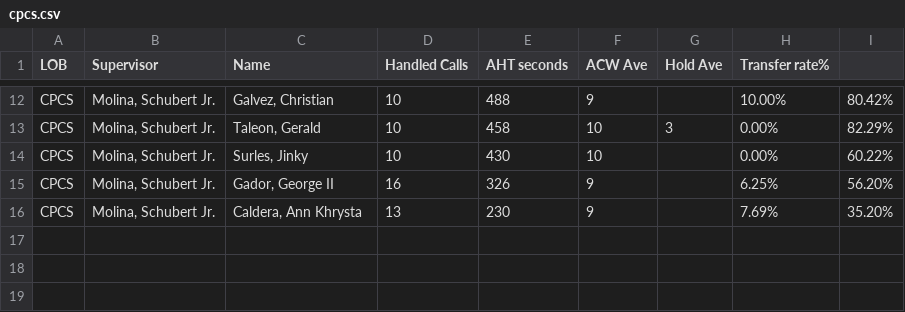
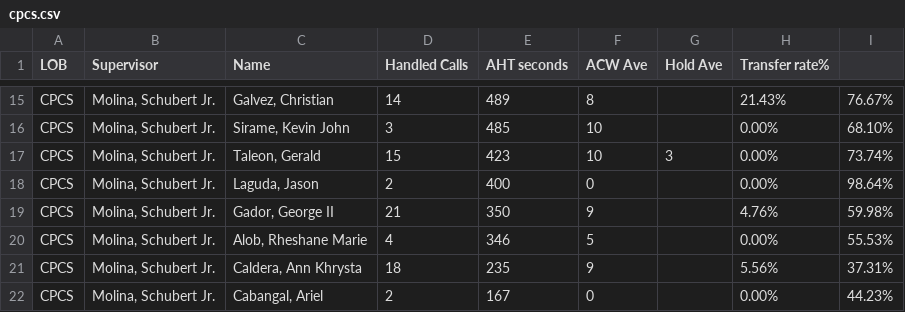
Before and after one commit to mosaicphl/CPCSAHTinterval, a CSV file: cpcs.csv, drawn as a sheet; only a part is shown, gaps mark what is left out; removed rows and columns are numbered as before the commit, all else as after; the diff covers the shown part only; the diff names each change by its address in the sheet, - before the commit and + after, or states it on an @@ line.

```diff
--- a/cpcs.csv
+++ b/cpcs.csv
-D15 (Handled Calls): 10
+D15 (Handled Calls): 14
-E15 (AHT seconds): 488
+E15 (AHT seconds): 489
-F15 (ACW Ave): 9
+F15 (ACW Ave): 8
-H15 (Transfer rate%): 10.00%
+H15 (Transfer rate%): 21.43%
-I15: 80.42%
+I15: 76.67%
+row 16: CPCS | Molina, Schubert Jr. | Sirame, Kevin John | 3 | 485 | 10 |  | 0.00% | 68.10%
-D17 (Handled Calls): 10
+D17 (Handled Calls): 15
-E17 (AHT seconds): 458
+E17 (AHT seconds): 423
-I17: 82.29%
+I17: 73.74%
-row 14: CPCS | Molina, Schubert Jr. | Surles, Jinky | 10 | 430 | 10 |  | 0.00% | 60.22%
+row 18: CPCS | Molina, Schubert Jr. | Laguda, Jason | 2 | 400 | 0 |  | 0.00% | 98.64%
-D19 (Handled Calls): 16
+D19 (Handled Calls): 21
-E19 (AHT seconds): 326
+E19 (AHT seconds): 350
-H19 (Transfer rate%): 6.25%
+H19 (Transfer rate%): 4.76%
-I19: 56.20%
+I19: 59.98%
+row 20: CPCS | Molina, Schubert Jr. | Alob, Rheshane Marie | 4 | 346 | 5 |  | 0.00% | 55.53%
-D21 (Handled Calls): 13
+D21 (Handled Calls): 18
-E21 (AHT seconds): 230
+E21 (AHT seconds): 235
-H21 (Transfer rate%): 7.69%
+H21 (Transfer rate%): 5.56%
-I21: 35.20%
+I21: 37.31%
+row 22: CPCS | Molina, Schubert Jr. | Cabangal, Ariel | 2 | 167 | 0 |  | 0.00% | 44.23%
```
Also changed, not shown: 6 added rows, 3 removed rows and 19 edited cells elsewhere in this file, cpcsAHT.csv.
